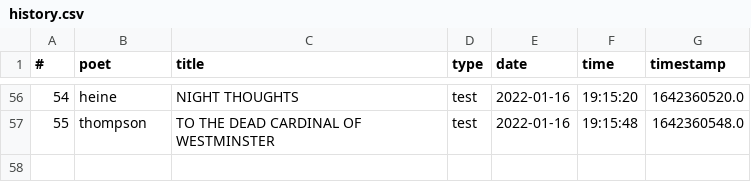
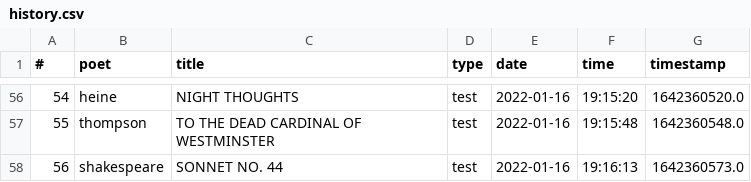
Before and after one commit to thomaswmorris/poemsfromtom, a CSV file: history.csv, drawn as a sheet; only a part is shown, gaps mark what is left out; the diff names each change by its address in the sheet, - before the commit and + after, or states it on an @@ line.

Commit message:
poem log

```diff
--- a/history.csv
+++ b/history.csv
+row 58: 56 | shakespeare | SONNET NO. 44 | test | 2022-01-16 | 19:16:13 | 1642360573.0
```
